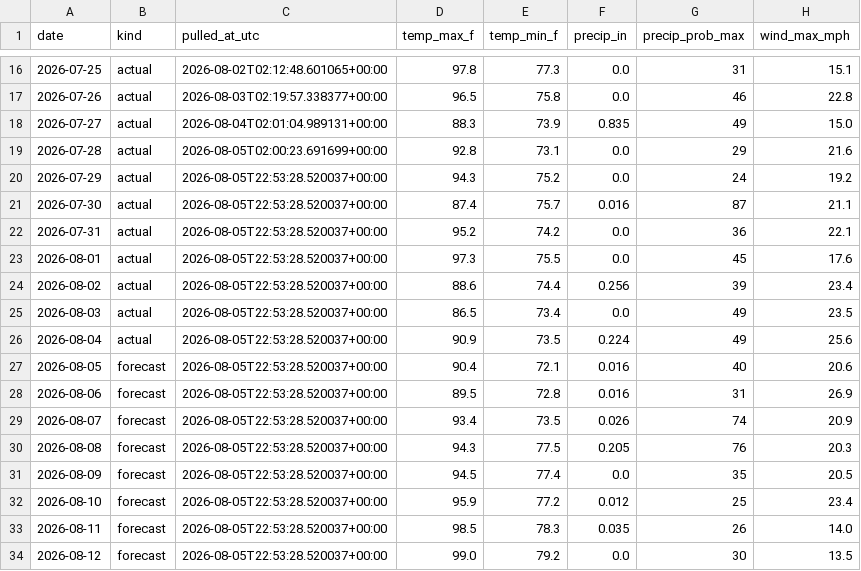
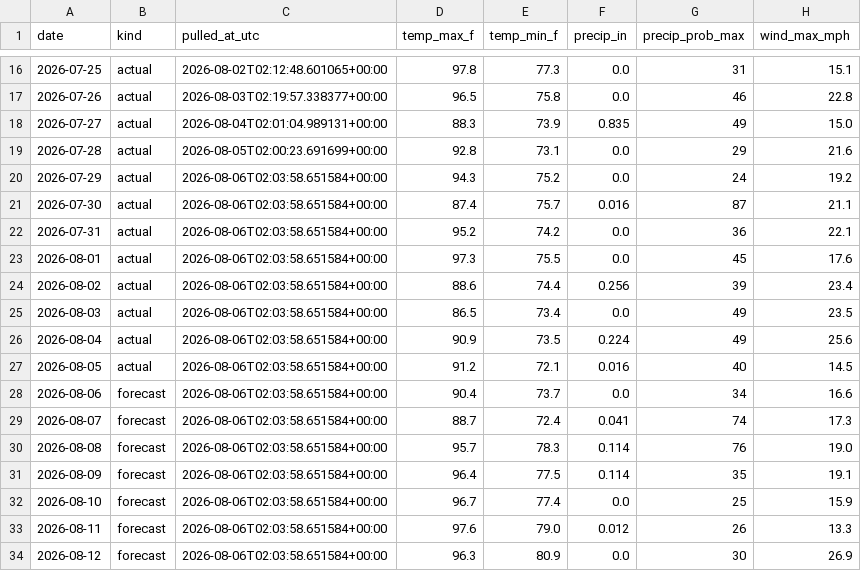
Before and after one commit to agentilcore589/wdw-demand-forecast, a CSV file: data/external/weather.csv, drawn as a sheet; only a part is shown, gaps mark what is left out; the diff covers the shown part only.

```diff
--- a/data/external/weather.csv
+++ b/data/external/weather.csv
@@ -19,16 +19,16 @@ date,kind,pulled_at_utc,temp_max_f,temp_min_f,precip_in,precip_prob_max,wind_max
 2026-07-28,actual,2026-08-05T02:00:23.691699+00:00,92.8,73.1,0.0,29,21.6
-2026-07-29,actual,2026-08-05T22:53:28.520037+00:00,94.3,75.2,0.0,24,19.2
-2026-07-30,actual,2026-08-05T22:53:28.520037+00:00,87.4,75.7,0.016,87,21.1
-2026-07-31,actual,2026-08-05T22:53:28.520037+00:00,95.2,74.2,0.0,36,22.1
-2026-08-01,actual,2026-08-05T22:53:28.520037+00:00,97.3,75.5,0.0,45,17.6
-2026-08-02,actual,2026-08-05T22:53:28.520037+00:00,88.6,74.4,0.256,39,23.4
-2026-08-03,actual,2026-08-05T22:53:28.520037+00:00,86.5,73.4,0.0,49,23.5
-2026-08-04,actual,2026-08-05T22:53:28.520037+00:00,90.9,73.5,0.224,49,25.6
-2026-08-05,forecast,2026-08-05T22:53:28.520037+00:00,90.4,72.1,0.016,40,20.6
-2026-08-06,forecast,2026-08-05T22:53:28.520037+00:00,89.5,72.8,0.016,31,26.9
-2026-08-07,forecast,2026-08-05T22:53:28.520037+00:00,93.4,73.5,0.026,74,20.9
-2026-08-08,forecast,2026-08-05T22:53:28.520037+00:00,94.3,77.5,0.205,76,20.3
-2026-08-09,forecast,2026-08-05T22:53:28.520037+00:00,94.5,77.4,0.0,35,20.5
-2026-08-10,forecast,2026-08-05T22:53:28.520037+00:00,95.9,77.2,0.012,25,23.4
-2026-08-11,forecast,2026-08-05T22:53:28.520037+00:00,98.5,78.3,0.035,26,14.0
-2026-08-12,forecast,2026-08-05T22:53:28.520037+00:00,99.0,79.2,0.0,30,13.5
+2026-07-29,actual,2026-08-06T02:03:58.651584+00:00,94.3,75.2,0.0,24,19.2
+2026-07-30,actual,2026-08-06T02:03:58.651584+00:00,87.4,75.7,0.016,87,21.1
+2026-07-31,actual,2026-08-06T02:03:58.651584+00:00,95.2,74.2,0.0,36,22.1
+2026-08-01,actual,2026-08-06T02:03:58.651584+00:00,97.3,75.5,0.0,45,17.6
+2026-08-02,actual,2026-08-06T02:03:58.651584+00:00,88.6,74.4,0.256,39,23.4
+2026-08-03,actual,2026-08-06T02:03:58.651584+00:00,86.5,73.4,0.0,49,23.5
+2026-08-04,actual,2026-08-06T02:03:58.651584+00:00,90.9,73.5,0.224,49,25.6
+2026-08-05,actual,2026-08-06T02:03:58.651584+00:00,91.2,72.1,0.016,40,14.5
+2026-08-06,forecast,2026-08-06T02:03:58.651584+00:00,90.4,73.7,0.0,34,16.6
+2026-08-07,forecast,2026-08-06T02:03:58.651584+00:00,88.7,72.4,0.041,74,17.3
+2026-08-08,forecast,2026-08-06T02:03:58.651584+00:00,95.7,78.3,0.114,76,19.0
+2026-08-09,forecast,2026-08-06T02:03:58.651584+00:00,96.4,77.5,0.114,35,19.1
+2026-08-10,forecast,2026-08-06T02:03:58.651584+00:00,96.7,77.4,0.0,25,15.9
+2026-08-11,forecast,2026-08-06T02:03:58.651584+00:00,97.6,79.0,0.012,26,13.3
+2026-08-12,forecast,2026-08-06T02:03:58.651584+00:00,96.3,80.9,0.0,30,26.9
```
Also changed, not shown: 33 edited cells elsewhere in this file, 1 other file.
